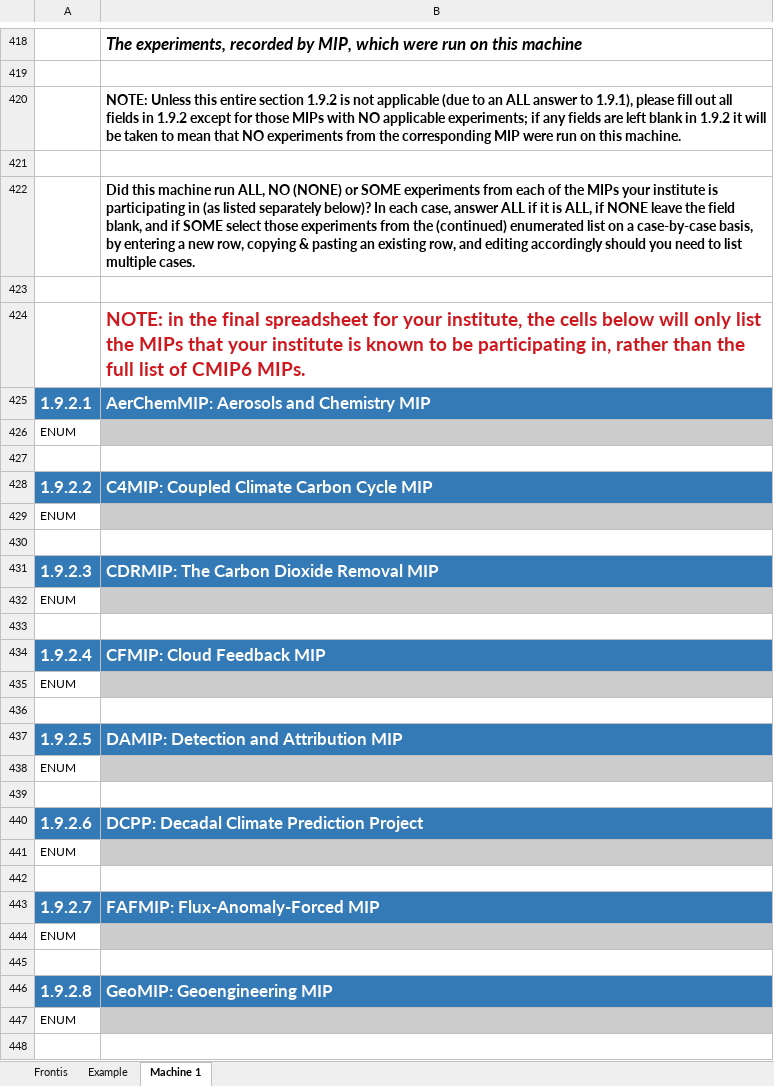
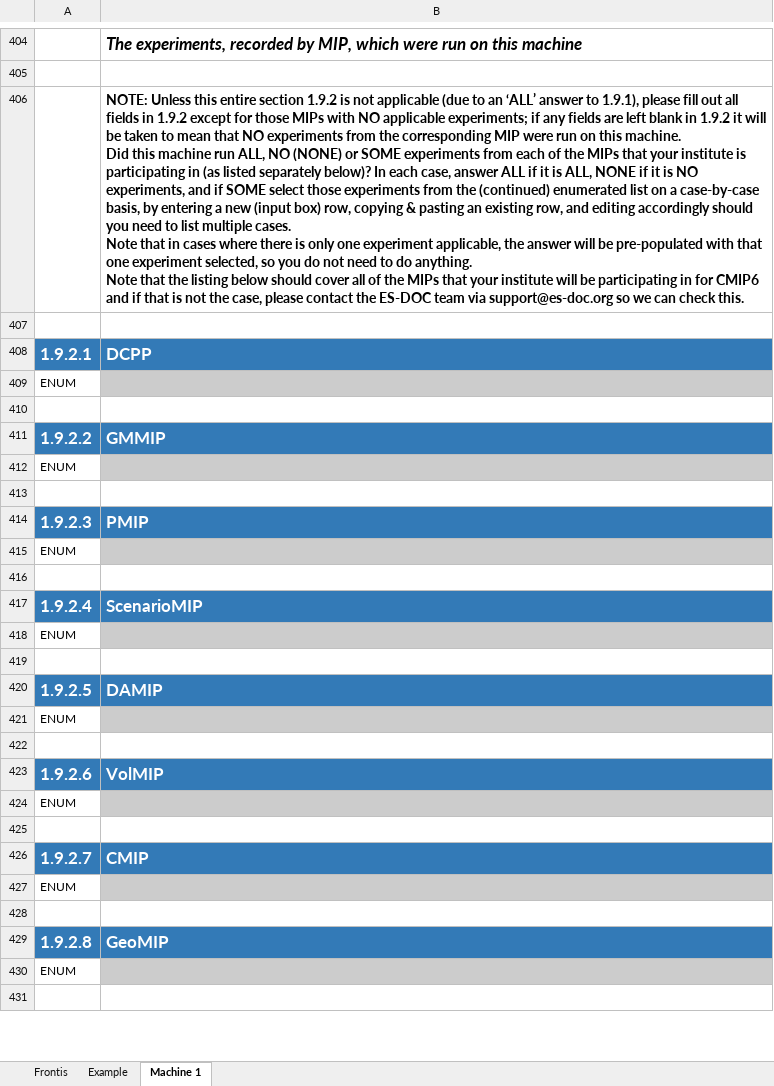
Before and after one commit to ES-DOC-INSTITUTIONAL/nuist, an Excel workbook: cmip6/machines/cmip6_nuist_machines.xlsx, sheet Machine 1, drawn as a sheet; only a part is shown, gaps mark what is left out; values as stored, in another font and other column widths than the file's, no borders; removed rows and columns are numbered as before the commit, all else as after; ↵ is a line break in a cell; the diff covers the shown part only; the diff names each change by its address in the sheet, - before the commit and + after, or states it on an @@ line.

Commit message:
1. Initialise final machines spreadsheet

```diff
--- a/cmip6/machines/cmip6_nuist_machines.xlsx (sheet Machine 1)
+++ b/cmip6/machines/cmip6_nuist_machines.xlsx (sheet Machine 1)
-B406: …to an ALL answer to 1.9.1), please fill out all fields in 1.9.2 except for those MIPs with NO applicable experiments; if any fields are left blank in 1.9.2 it will be taken to mean that NO experiments from the corresponding MIP were run on this machine.
+B406: …to an ‘ALL’ answer to 1.9.1), please fill out all fields in 1.9.2 except for those MIPs with NO applicable experiments; if any fields are left blank in 1.9.2 it will be taken to mean that NO experiments from the corresponding MIP were run on this machine. ↵ Did this machine run ALL, NO (NONE) or SOME experiments from each of the MIPs that your institute is participating in (as listed separately below)? In each case, answer ALL if it is ALL, NONE if it is NO experiments, and if SOME select those experiments from the (continued) enumerated list on a case-by-case basis, by entering a new (input box) row, copying & pasting an existing row, and editing accordingly should you need to list multiple cases. ↵ Note that in cases where there is only one experiment applicable, the answer will be pre-populated with that one experiment selected, so you do not need to do anything. ↵ Note that the listing below should cover all of the MIPs that your institute will be participating in for CMIP6 and if that is not the case, please contact the ES-DOC team via support@es-doc.org so we can check this.
-row 422:  | Did this machine run ALL, NO (NONE) or SOME experiments from each of the MIPs your institute is participating in (as listed separately below)? In each case, answer ALL if it is ALL, if NONE leave the field blank, and if SOME select those experiments from the (continued) enumerated list on a case-by-case basis, by entering a new row, copying & pasting an existing row, and editing accordingly should you need to list multiple cases.
-row 423: (empty)
-row 424:  | NOTE: in the final spreadsheet for your institute, the cells below will only list the MIPs that your institute is known to be participating in, rather than the full list of CMIP6 MIPs.
-B408: AerChemMIP: Aerosols and Chemistry MIP
+B408: DCPP
-B411: C4MIP: Coupled Climate Carbon Cycle MIP
+B411: GMMIP
-B414: CDRMIP: The Carbon Dioxide Removal MIP
+B414: PMIP
-B417: CFMIP: Cloud Feedback MIP
+B417: ScenarioMIP
-B420: DAMIP: Detection and Attribution MIP
+B420: DAMIP
-B423: DCPP: Decadal Climate Prediction Project
+B423: VolMIP
-B426: FAFMIP: Flux-Anomaly-Forced MIP
+B426: CMIP
-B429: GeoMIP: Geoengineering MIP
+B429: GeoMIP
```
Also changed, not shown: 51 removed rows, 5 edited cells and cell formats elsewhere in this sheet, sheet Example, sheet Frontis.
